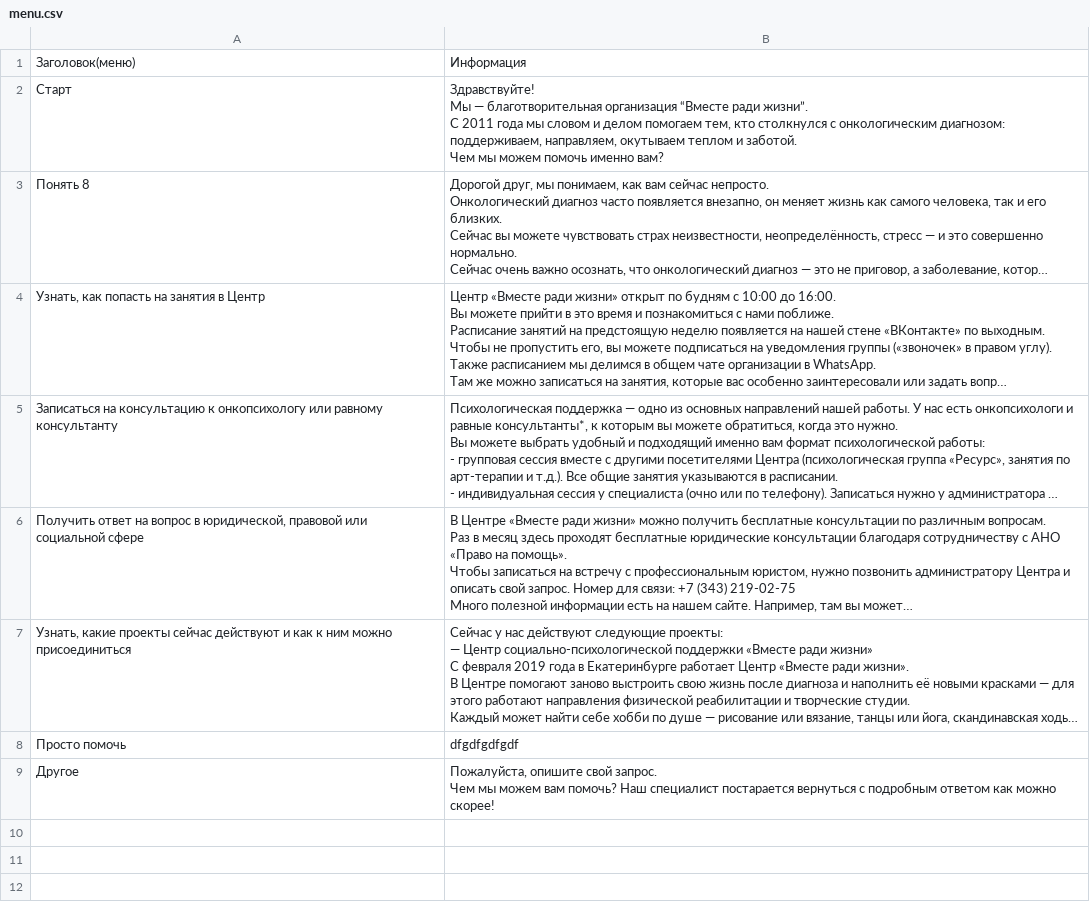
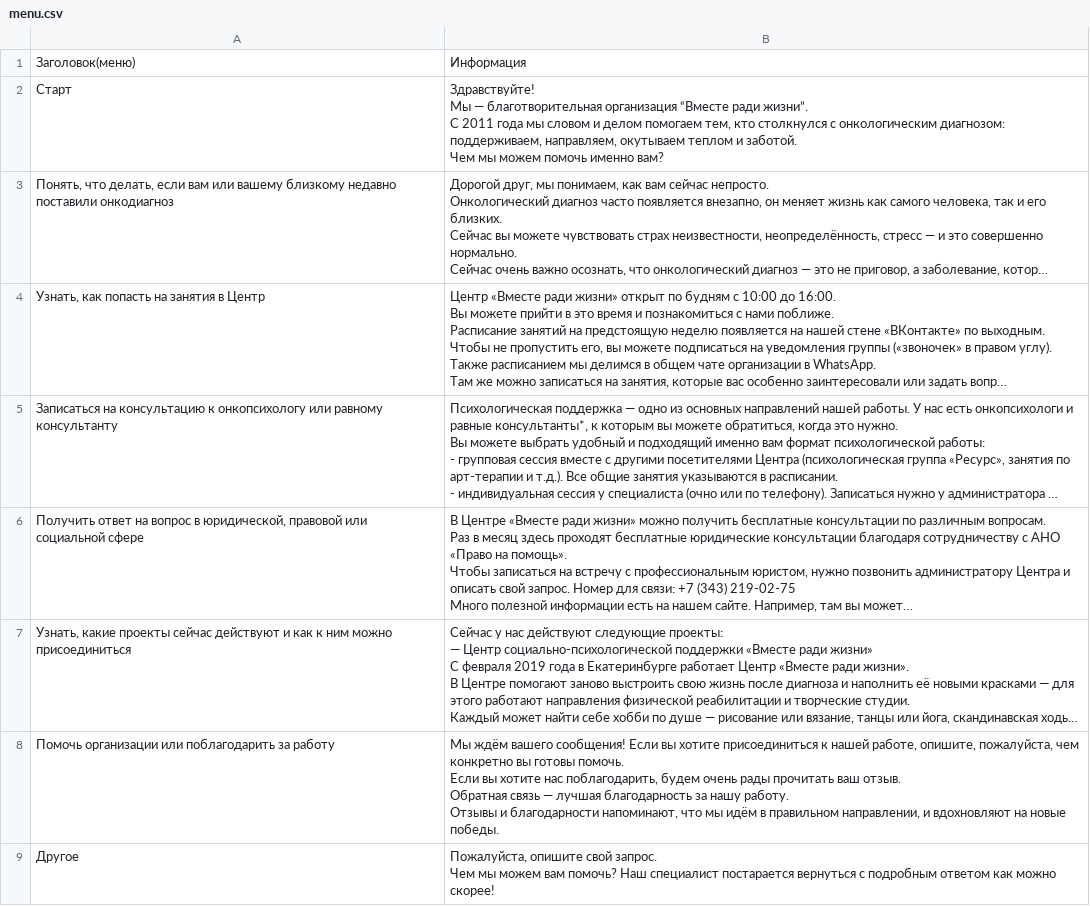
Before and after one commit to Studio-Yandex-Practicum/together-for-life, a CSV file: data/menu.csv, drawn as a sheet; long unchanged cells end in …; removed rows and columns are numbered as before the commit, all else as after; ↵ is a line break in a cell; the diff names each change by its address in the sheet, - before the commit and + after, or states it on an @@ line.

```diff
--- a/data/menu.csv
+++ b/data/menu.csv
-A3: Понять 8
+A3: Понять, что делать, если вам или вашему близкому недавно поставили онкодиагноз
-row 8: Просто помочь | dfgdfgdfgdf
+row 8: Помочь организации или поблагодарить за работу | Мы ждём вашего сообщения! Если вы хотите присоединиться к нашей работе, опишите, пожалуйста, чем конкретно вы готовы помочь. ↵ Если вы хотите нас поблагодарить, будем очень рады прочитать ваш отзыв. ↵ Обратная связь — лучшая благодарность за нашу работу. ↵ Отзывы и благодарности напоминают, что мы идём в правильном направлении, и вдохновляют на новые победы.
```
Also changed, not shown: 2 other files.
